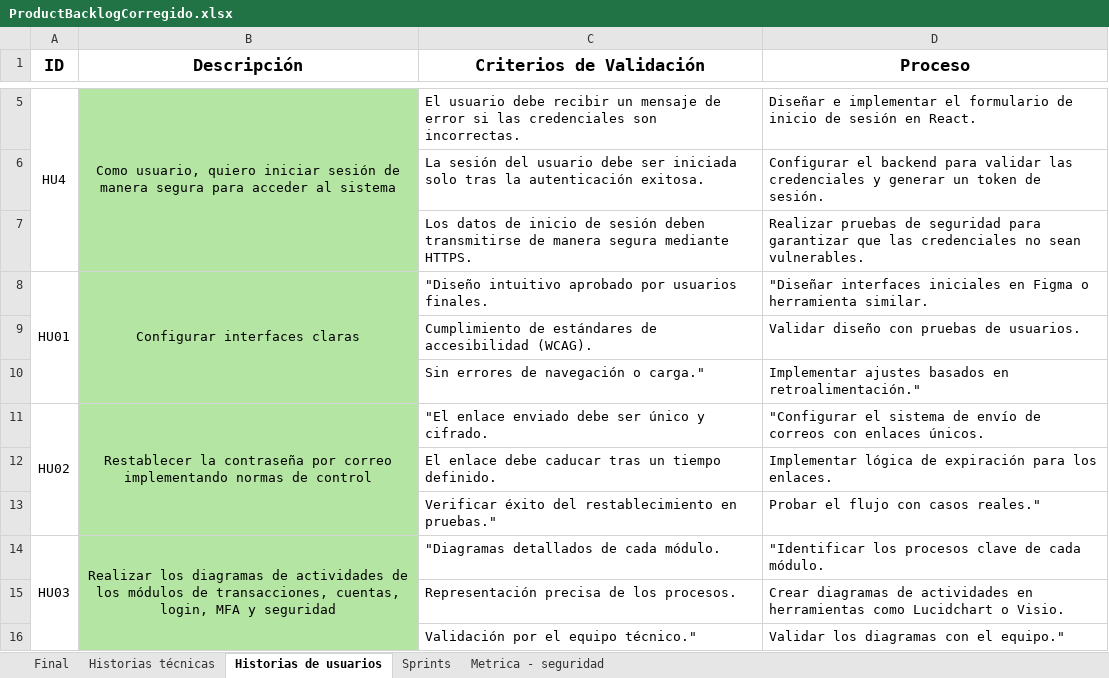
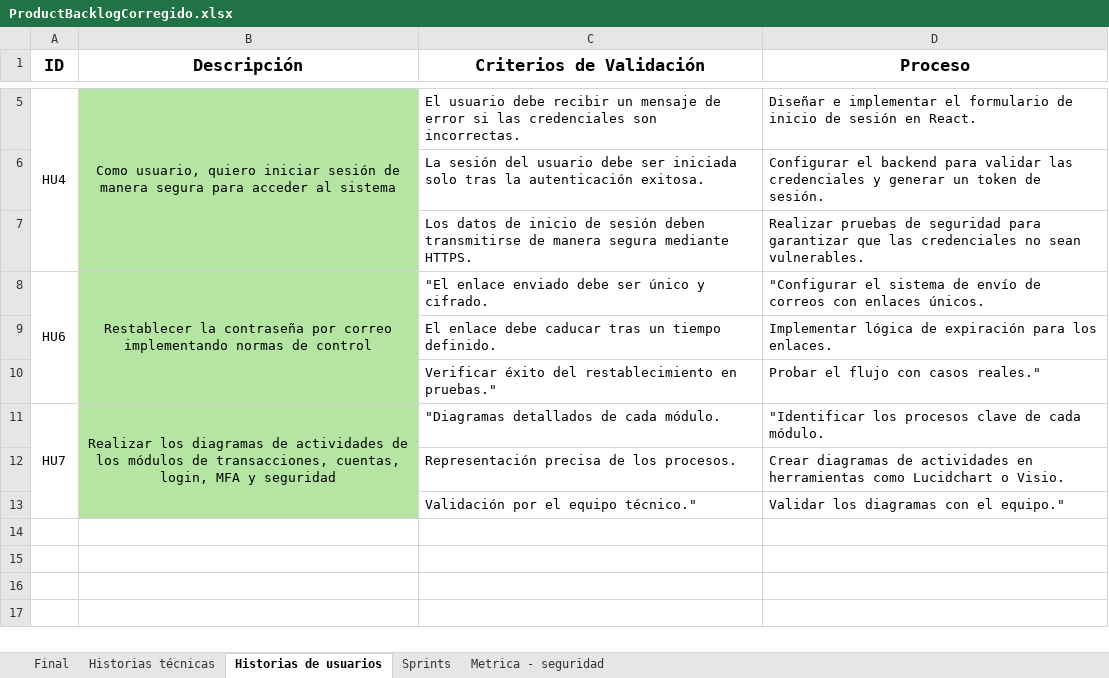
Before and after one commit to DavidAucancela/SecuraBank, an Excel workbook: Documentos/ProductBacklogCorregido.xlsx, sheet Historias de usuarios, drawn as a sheet; only a part is shown, gaps mark what is left out; values as stored, in another font and other column widths than the file's, no borders; removed rows and columns are numbered as before the commit, all else as after; the diff names each change by its address in the sheet, - before the commit and + after, or states it on an @@ line.

```diff
--- a/Documentos/ProductBacklogCorregido.xlsx (sheet Historias de usuarios)
+++ b/Documentos/ProductBacklogCorregido.xlsx (sheet Historias de usuarios)
-row 8: HU01 | Configurar interfaces claras | "Diseño intuitivo aprobado por usuarios finales. | "Diseñar interfaces iniciales en Figma o herramienta similar.
-row 9:  |  | Cumplimiento de estándares de accesibilidad (WCAG). | Validar diseño con pruebas de usuarios.
-row 10:  |  | Sin errores de navegación o carga." | Implementar ajustes basados en retroalimentación."
-A8 (ID): HU02
+A8 (ID): HU6
-A11 (ID): HU03
+A11 (ID): HU7
```
Also changed, not shown: sheet Historias técnicas, sheet Final, 8 other files.
